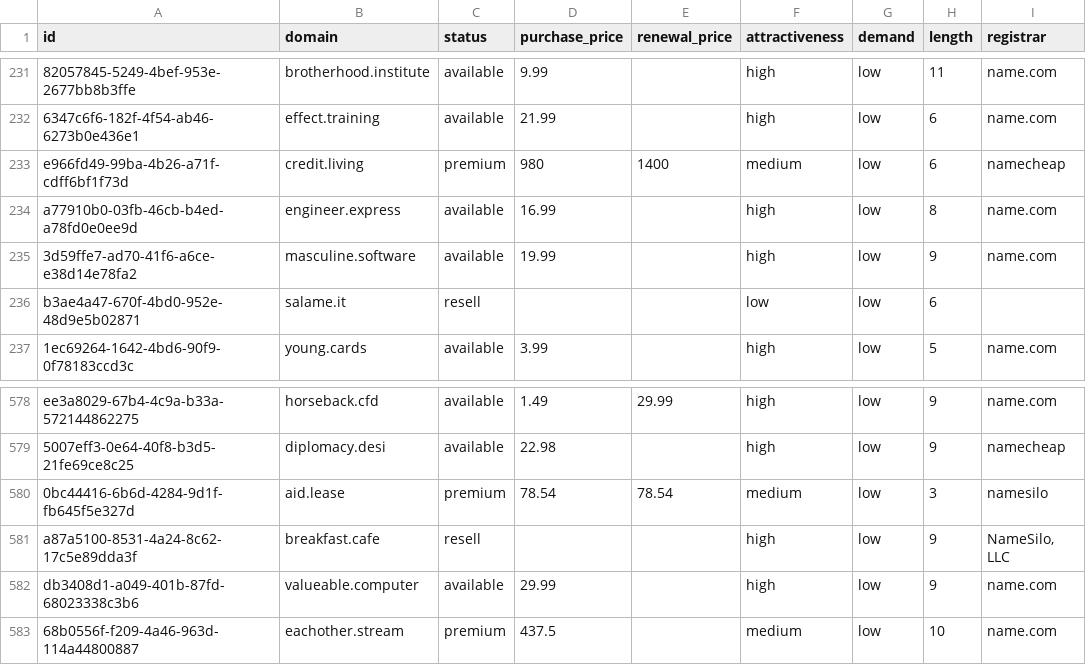
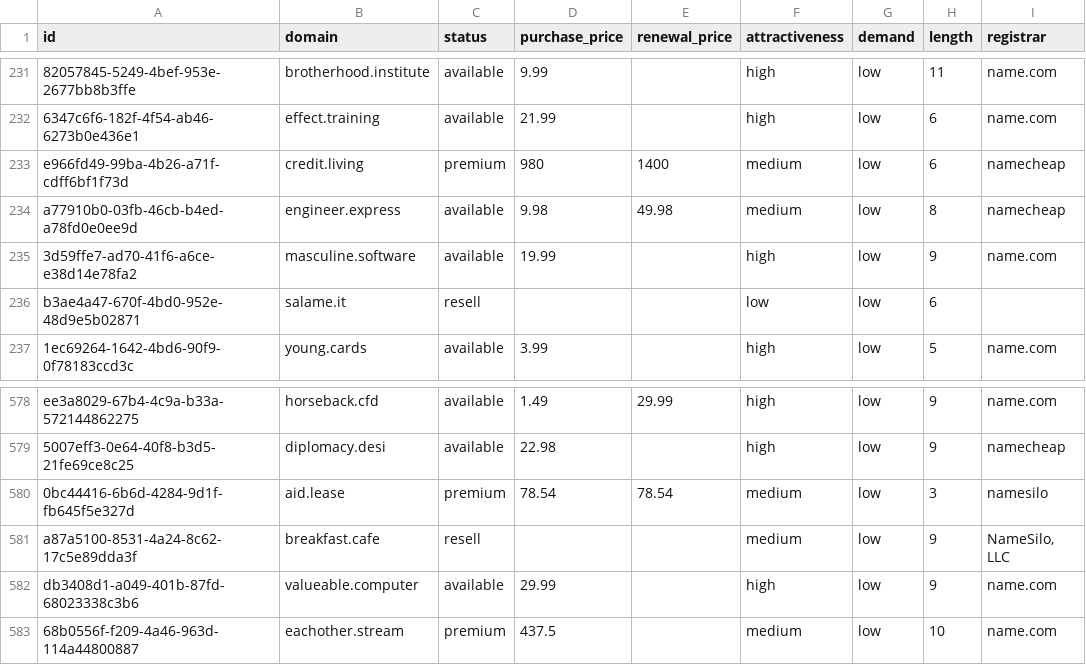
Before and after one commit to UniqueDomains/positive-oneword-domains, a CSV file: positive.csv, drawn as a sheet; only a part is shown, gaps mark what is left out; the diff names each change by its address in the sheet, - before the commit and + after, or states it on an @@ line.

Commit message:
Domains update

```diff
--- a/positive.csv
+++ b/positive.csv
-D234 (purchase_price): 16.99
+D234 (purchase_price): 9.98
-E234 (renewal_price): (empty)
+E234 (renewal_price): 49.98
-F234 (attractiveness): high
+F234 (attractiveness): medium
-I234 (registrar): name.com
+I234 (registrar): namecheap
-F581 (attractiveness): high
+F581 (attractiveness): medium
```
Also changed, not shown: 4 other files.
